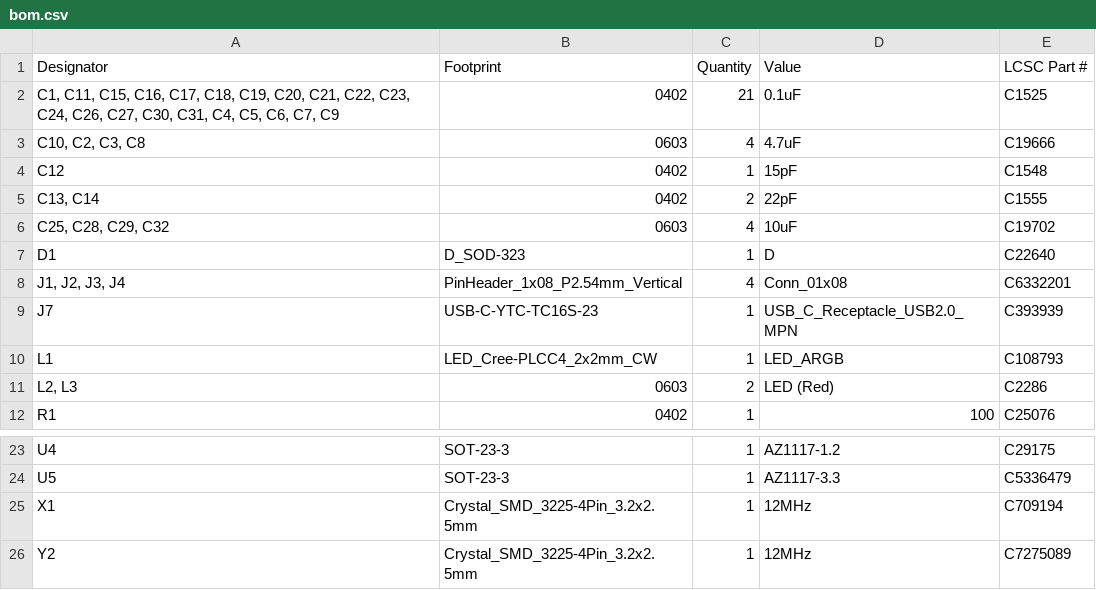
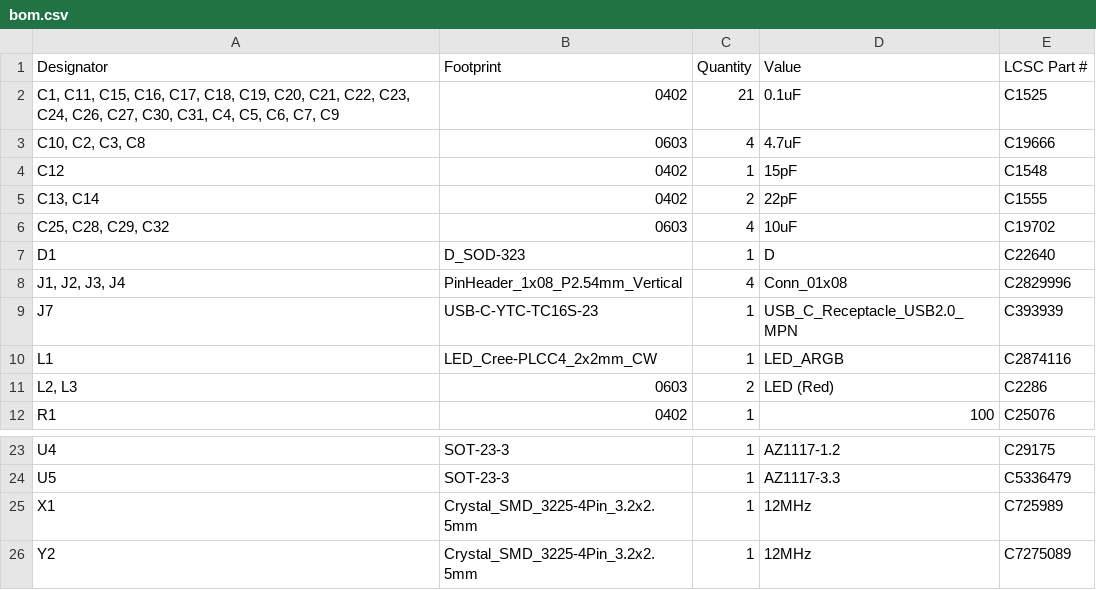
Before and after one commit to VSDSquadron/VSDSquadron_Home, a CSV file: VSDSquadron_FM/bom.csv, drawn as a sheet; only a part is shown, gaps mark what is left out.

```diff
--- a/VSDSquadron_FM/bom.csv
+++ b/VSDSquadron_FM/bom.csv
@@ -7,5 +7,5 @@ C12,0402,1,15pF,C1548
 D1,D_SOD-323,1,D,C22640
-"J1, J2, J3, J4",PinHeader_1x08_P2.54mm_Vertical,4,Conn_01x08,C6332201
+"J1, J2, J3, J4",PinHeader_1x08_P2.54mm_Vertical,4,Conn_01x08,C2829996
 J7,USB-C-YTC-TC16S-23,1,USB_C_Receptacle_USB2.0_MPN,C393939
-L1,LED_Cree-PLCC4_2x2mm_CW,1,LED_ARGB, C108793
+L1,LED_Cree-PLCC4_2x2mm_CW,1,LED_ARGB,C2874116
 "L2, L3",0603,2,LED (Red),C2286
@@ -24,3 +24,3 @@ U4,SOT-23-3,1,AZ1117-1.2, C29175
 U5,SOT-23-3,1,AZ1117-3.3,C5336479
-X1,Crystal_SMD_3225-4Pin_3.2x2.5mm,1,12MHz, C709194
+X1,Crystal_SMD_3225-4Pin_3.2x2.5mm,1,12MHz,C725989
 Y2,Crystal_SMD_3225-4Pin_3.2x2.5mm,1,12MHz, C7275089
```
Also changed, not shown: VSDSquadron_Ultra/bom.csv, script_bom/aggregated_bom.csv, 2 other files.
